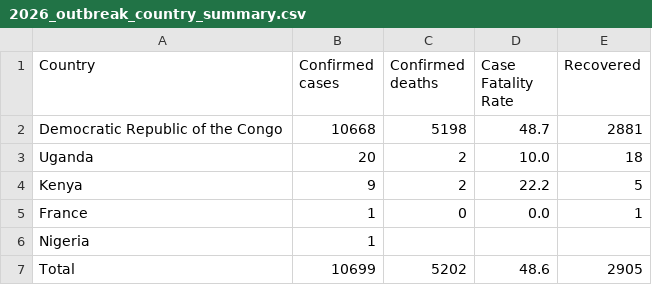
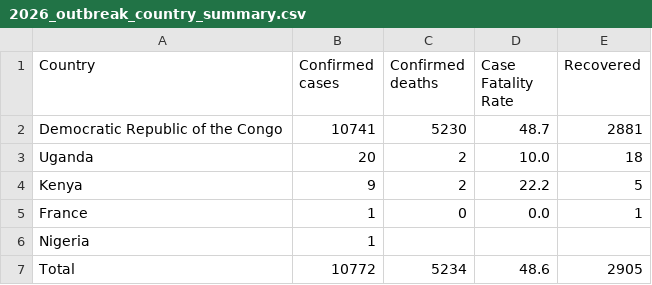
Before and after one commit to ONEcampaign/ebola-2026-outbreak, a CSV file: data/output/2026_outbreak_country_summary.csv, drawn as a sheet.

```diff
--- a/data/output/2026_outbreak_country_summary.csv
+++ b/data/output/2026_outbreak_country_summary.csv
@@ -1,3 +1,3 @@
 Country,Confirmed cases,Confirmed deaths,Case Fatality Rate,Recovered
-Democratic Republic of the Congo,10668,5198,48.7,2881
+Democratic Republic of the Congo,10741,5230,48.7,2881
 Uganda,20,2,10.0,18
@@ -6,2 +6,2 @@ France,1,0,0.0,1
 Nigeria,1,,,
-Total,10699,5202,48.6,2905
+Total,10772,5234,48.6,2905
```
Also changed, not shown: data/output/2026_outbreak_drc_cases_by_province.csv, data/output/2026_outbreak_drc_cases_by_zone.csv, 2 other files.
